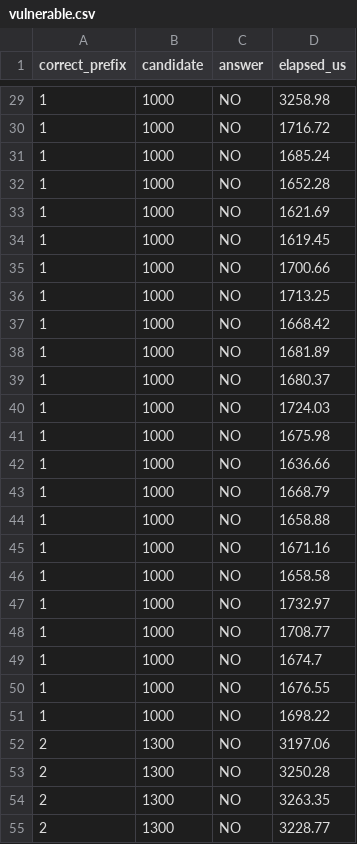
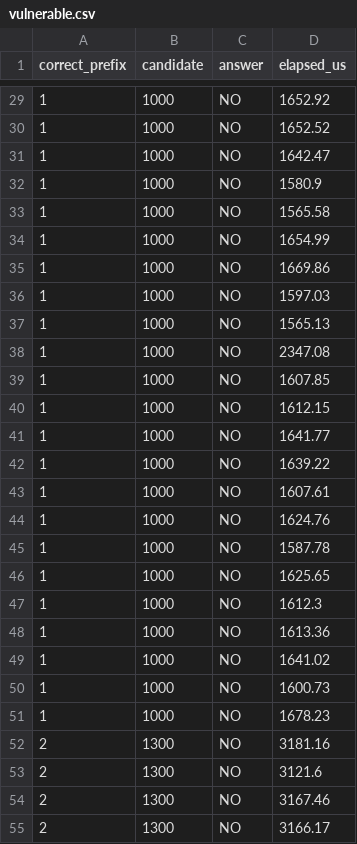
Before and after one commit to shot0071/brake-password, a CSV file: measurements/vulnerable.csv, drawn as a sheet; only a part is shown, gaps mark what is left out; the diff covers the shown part only.

```diff
--- a/measurements/vulnerable.csv
+++ b/measurements/vulnerable.csv
@@ -29,27 +29,27 @@ correct_prefix,candidate,answer,elapsed_us
-1,1000,NO,3258.98
-1,1000,NO,1716.72
-1,1000,NO,1685.24
-1,1000,NO,1652.28
-1,1000,NO,1621.69
-1,1000,NO,1619.45
-1,1000,NO,1700.66
-1,1000,NO,1713.25
-1,1000,NO,1668.42
-1,1000,NO,1681.89
-1,1000,NO,1680.37
-1,1000,NO,1724.03
-1,1000,NO,1675.98
-1,1000,NO,1636.66
-1,1000,NO,1668.79
-1,1000,NO,1658.88
-1,1000,NO,1671.16
-1,1000,NO,1658.58
-1,1000,NO,1732.97
-1,1000,NO,1708.77
-1,1000,NO,1674.7
-1,1000,NO,1676.55
-1,1000,NO,1698.22
-2,1300,NO,3197.06
-2,1300,NO,3250.28
-2,1300,NO,3263.35
-2,1300,NO,3228.77
+1,1000,NO,1652.92
+1,1000,NO,1652.52
+1,1000,NO,1642.47
+1,1000,NO,1580.9
+1,1000,NO,1565.58
+1,1000,NO,1654.99
+1,1000,NO,1669.86
+1,1000,NO,1597.03
+1,1000,NO,1565.13
+1,1000,NO,2347.08
+1,1000,NO,1607.85
+1,1000,NO,1612.15
+1,1000,NO,1641.77
+1,1000,NO,1639.22
+1,1000,NO,1607.61
+1,1000,NO,1624.76
+1,1000,NO,1587.78
+1,1000,NO,1625.65
+1,1000,NO,1612.3
+1,1000,NO,1613.36
+1,1000,NO,1641.02
+1,1000,NO,1600.73
+1,1000,NO,1678.23
+2,1300,NO,3181.16
+2,1300,NO,3121.6
+2,1300,NO,3167.46
+2,1300,NO,3166.17
```
Also changed, not shown: 98 edited cells elsewhere in this file, measurements/hardened.csv, 3 other files.
